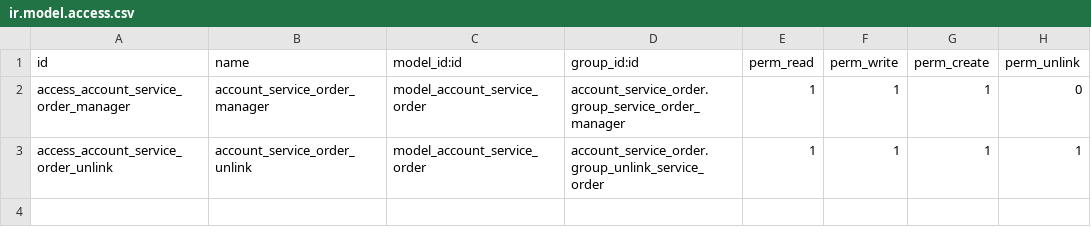
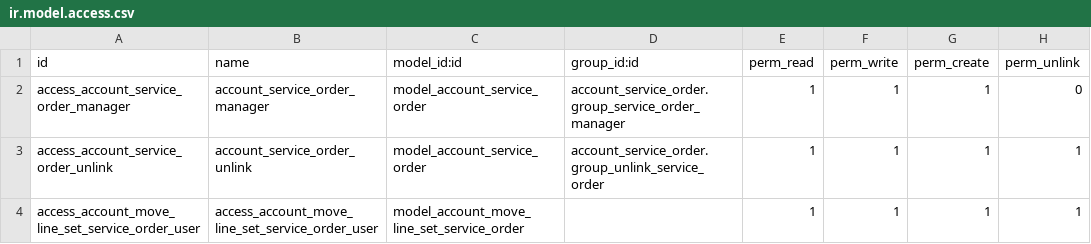
Before and after one commit to JoanMarin/OCA, a CSV file: account_service_order/security/ir.model.access.csv, drawn as a sheet; the diff names each change by its address in the sheet, - before the commit and + after, or states it on an @@ line.

Commit message:
[FIX] account_service_order and account_security modules

```diff
--- a/account_service_order/security/ir.model.access.csv
+++ b/account_service_order/security/ir.model.access.csv
+row 4: access_account_move_line_set_service_order_user | access_account_move_line_set_service_order_user | model_account_move_line_set_service_order |  | 1 | 1 | 1 | 1
```
Also changed, not shown: 6 other files.
